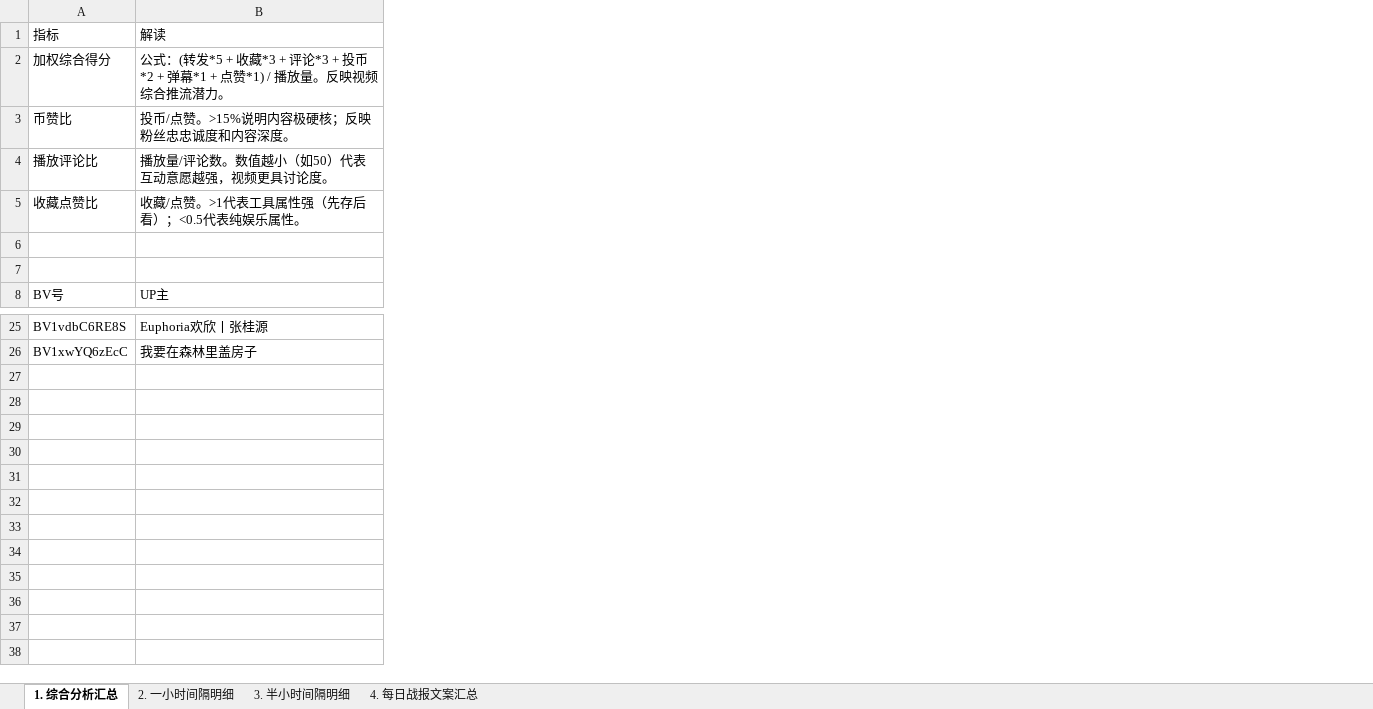
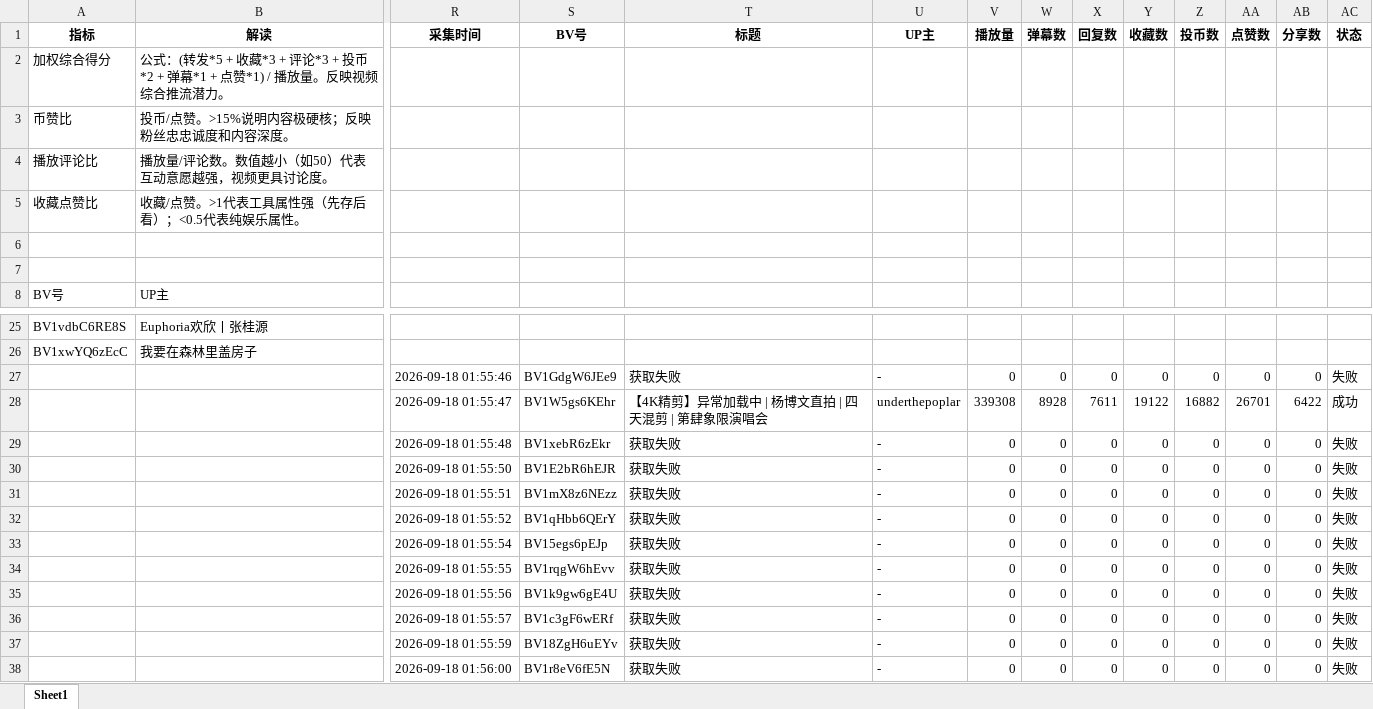
Before and after one commit to anqideng1987/bilibili-dashboard, an Excel workbook: bilibili_20260918_report.xlsx, sheet Sheet1, drawn as a sheet; only a part is shown, gaps mark what is left out; values as stored, in another font and other column widths than the file's, no borders; removed rows and columns are numbered as before the commit, all else as after; rows hold the shown columns only; the diff names each change by its address in the sheet, - before the commit and + after, or states it on an @@ line.

```diff
--- a/bilibili_20260918_report.xlsx (sheet Sheet1)
+++ b/bilibili_20260918_report.xlsx (sheet Sheet1)
-sheet tab: 1. 综合分析汇总
+sheet tab: Sheet1
-sheet tab: 2. 一小时间隔明细
-sheet tab: 3. 半小时间隔明细
-sheet tab: 4. 每日战报文案汇总
+column R, empty
+column S, empty
+column T, empty
+column U, empty
+column V, empty
+column W, empty
+column X, empty
+column Y, empty
+column Z, empty
+column AA, empty
+column AB, empty
+column AC, empty
-row 1: 指标 | 解读
+row 1: 指标 | 解读 | 采集时间 | BV号 | 标题 | UP主 | 播放量 | 弹幕数 | 回复数 | 收藏数 | 投币数 | 点赞数 | 分享数 | 状态
+row 27:  |  | 2026-09-18 01:55:46 | BV1GdgW6JEe9 | 获取失败 | - | 0 | 0 | 0 | 0 | 0 | 0 | 0 | 失败
+row 28:  |  | 2026-09-18 01:55:47 | BV1W5gs6KEhr | 【4K精剪】异常加载中 | 杨博文直拍 | 四天混剪 | 第肆象限演唱会 | underthepoplar | 339308 | 8928 | 7611 | 19122 | 16882 | 26701 | 6422 | 成功
+row 29:  |  | 2026-09-18 01:55:48 | BV1xebR6zEkr | 获取失败 | - | 0 | 0 | 0 | 0 | 0 | 0 | 0 | 失败
+row 30:  |  | 2026-09-18 01:55:50 | BV1E2bR6hEJR | 获取失败 | - | 0 | 0 | 0 | 0 | 0 | 0 | 0 | 失败
+row 31:  |  | 2026-09-18 01:55:51 | BV1mX8z6NEzz | 获取失败 | - | 0 | 0 | 0 | 0 | 0 | 0 | 0 | 失败
+row 32:  |  | 2026-09-18 01:55:52 | BV1qHbb6QErY | 获取失败 | - | 0 | 0 | 0 | 0 | 0 | 0 | 0 | 失败
+row 33:  |  | 2026-09-18 01:55:54 | BV15egs6pEJp | 获取失败 | - | 0 | 0 | 0 | 0 | 0 | 0 | 0 | 失败
+row 34:  |  | 2026-09-18 01:55:55 | BV1rqgW6hEvv | 获取失败 | - | 0 | 0 | 0 | 0 | 0 | 0 | 0 | 失败
+row 35:  |  | 2026-09-18 01:55:56 | BV1k9gw6gE4U | 获取失败 | - | 0 | 0 | 0 | 0 | 0 | 0 | 0 | 失败
+row 36:  |  | 2026-09-18 01:55:57 | BV1c3gF6wERf | 获取失败 | - | 0 | 0 | 0 | 0 | 0 | 0 | 0 | 失败
+row 37:  |  | 2026-09-18 01:55:59 | BV18ZgH6uEYv | 获取失败 | - | 0 | 0 | 0 | 0 | 0 | 0 | 0 | 失败
+row 38:  |  | 2026-09-18 01:56:00 | BV1r8eV6fE5N | 获取失败 | - | 0 | 0 | 0 | 0 | 0 | 0 | 0 | 失败
```
